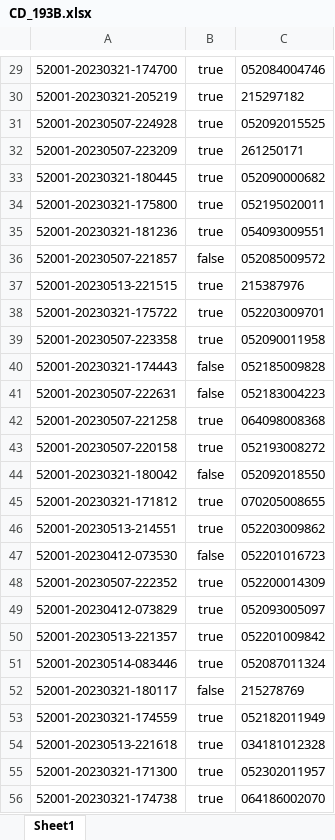
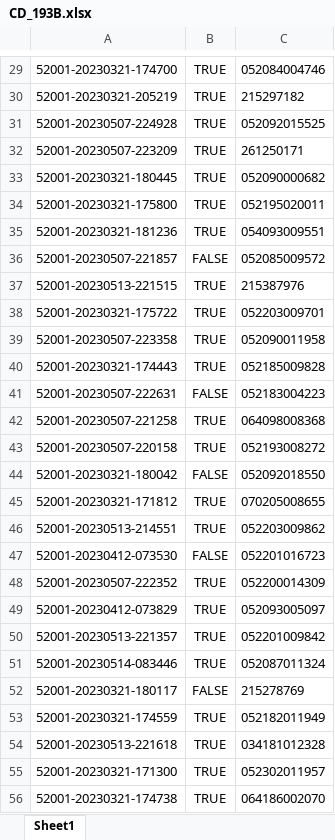
Before and after one commit to khavy1203/Auto_Api, an Excel workbook: src/fileExcels/CD_193B.xlsx, sheet Sheet1, drawn as a sheet; only a part is shown, gaps mark what is left out; values as stored, in another font and other column widths than the file's, no borders; conditional formats not drawn; the diff covers the shown part only; the diff names each change by its address in the sheet, - before the commit and + after, or states it on an @@ line.

```diff
--- a/src/fileExcels/CD_193B.xlsx (sheet Sheet1)
+++ b/src/fileExcels/CD_193B.xlsx (sheet Sheet1)
-B29:B35: true
+B29:B35: TRUE
-B36: false
+B36: FALSE
-B37:B39: true
+B37:B39: TRUE
-B40: false
+B40: TRUE
-B41: false
+B41: FALSE
-B42:B43: true
+B42:B43: TRUE
-B44: false
+B44: FALSE
-B45:B46: true
+B45:B46: TRUE
-B47: false
+B47: FALSE
-B48:B51: true
+B48:B51: TRUE
-B52: false
+B52: FALSE
-B53:B56: true
+B53:B56: TRUE
```
Also changed, not shown: 97 edited cells elsewhere in this sheet, src/fileExcels/CD_68TĐ.xlsx, 1 other file.
